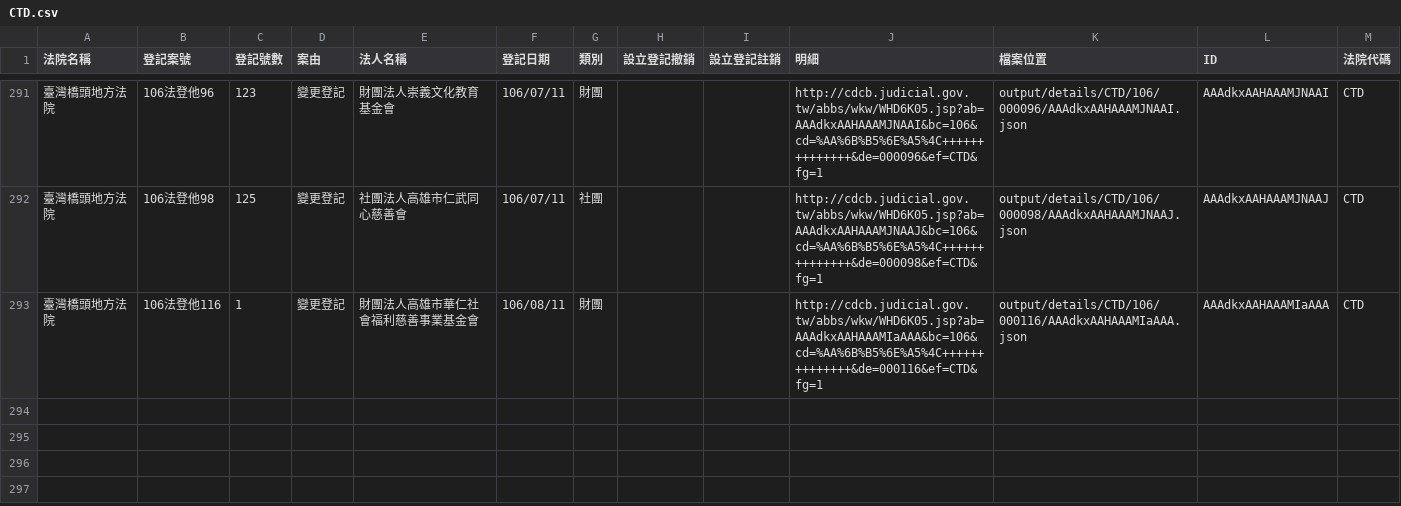
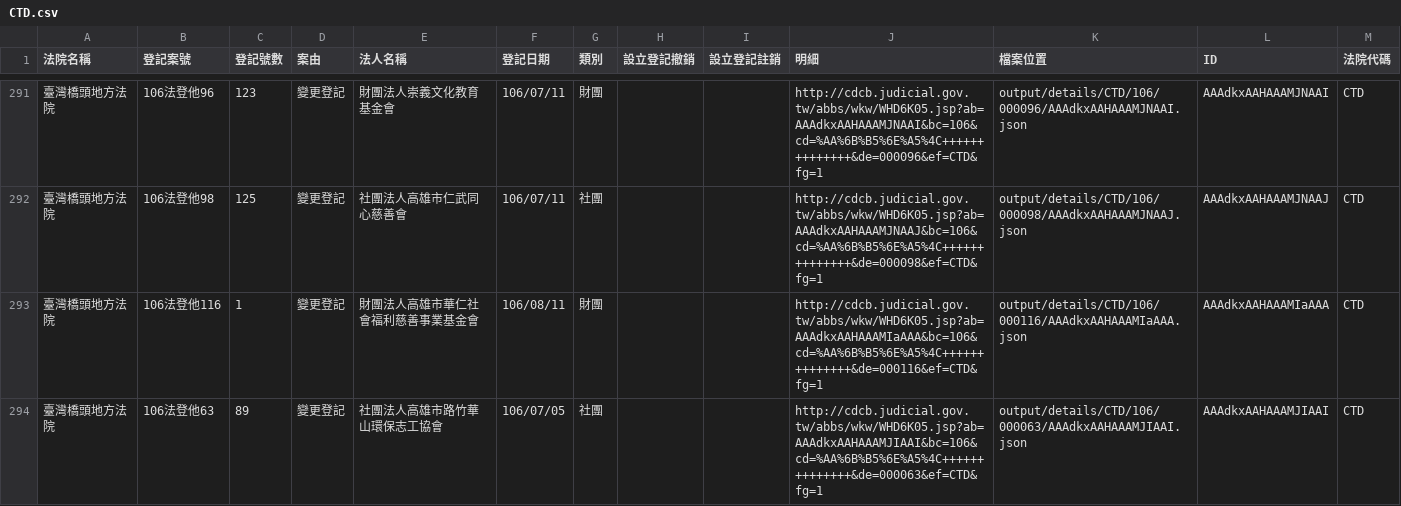
Before and after one commit to g0v/foundationtw, a CSV file: output/lists/CTD.csv, drawn as a sheet; only a part is shown, gaps mark what is left out; the diff names each change by its address in the sheet, - before the commit and + after, or states it on an @@ line.

Commit message:
update datasets @ 2017-08-20 02:00:01

```diff
--- a/output/lists/CTD.csv
+++ b/output/lists/CTD.csv
+row 294: 臺灣橋頭地方法院 | 106法登他63 | 89 | 變更登記 | 社團法人高雄市路竹華山環保志工協會 | 106/07/05 | 社團 |  |  | http://cdcb.judicial.gov.tw/abbs/wkw/WHD6K05.jsp?ab=AAAdkxAAHAAAMJIAAI&bc=106&cd=%AA%6B%B5%6E%A5%4C++++++++++++++&de=000063&ef=CTD&fg=1 | output/details/CTD/106/000063/AAAdkxAAHAAAMJIAAI.json | AAAdkxAAHAAAMJIAAI | CTD
```
Also changed, not shown: 9 other files.
